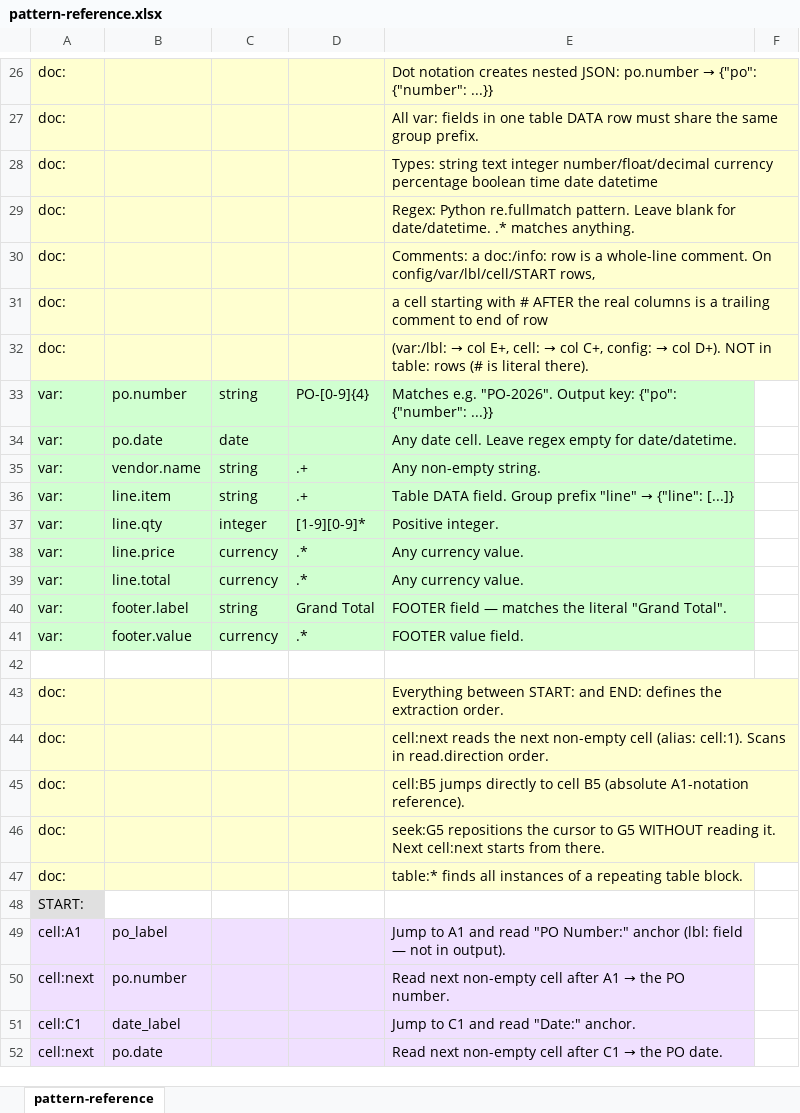
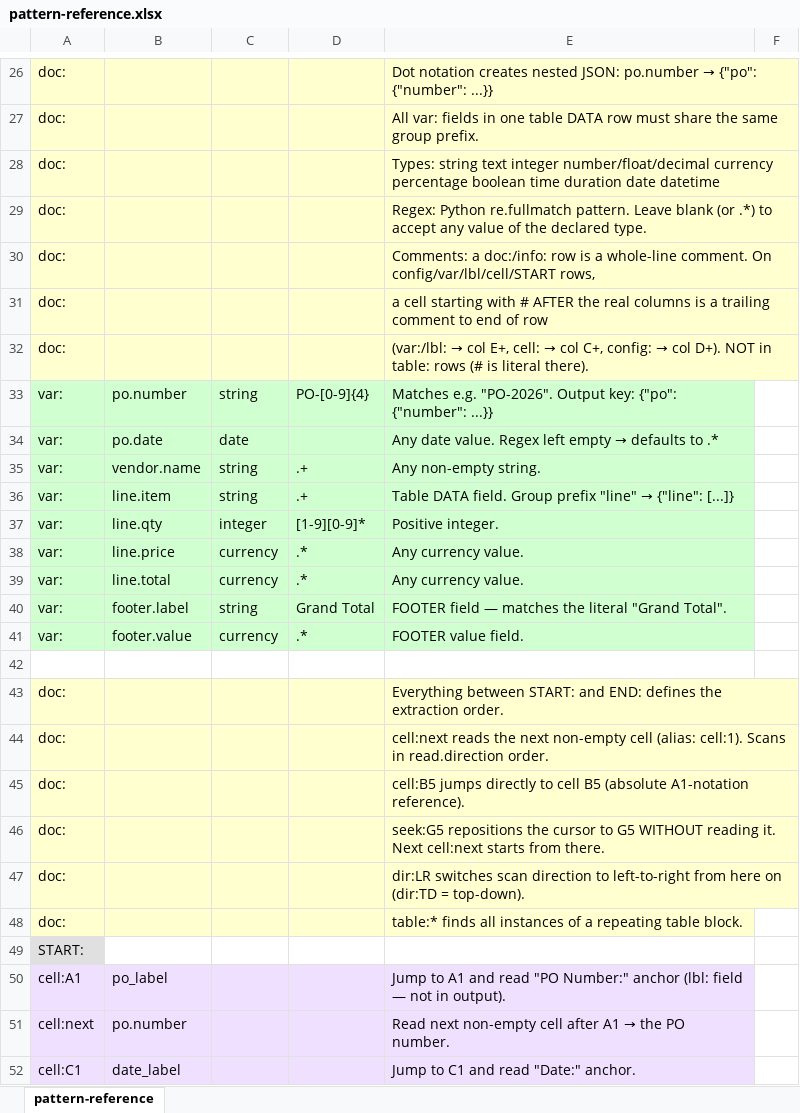
Before and after one commit to scpg/grepxcel, an Excel workbook: docs/pattern-reference.xlsx, sheet pattern-reference, drawn as a sheet; only a part is shown, gaps mark what is left out; the shorter side is filled out with more unchanged rows; values as stored, in another font and other column widths than the file's, no borders; the diff names each change by its address in the sheet, - before the commit and + after, or states it on an @@ line.

```diff
--- a/docs/pattern-reference.xlsx (sheet pattern-reference)
+++ b/docs/pattern-reference.xlsx (sheet pattern-reference)
-E28: …boolean time date datetime
+E28: …boolean time duration date datetime
-E29: …Leave blank for date/datetime. .* matches anything.
+E29: …Leave blank (or .*) to accept any value of the declared type.
@@ E34: Any date cell. Leave regex empty for date/datetime. → Any date value. Regex left empty → defaults to .* @@
+row 47: doc: |  |  |  | dir:LR switches scan direction to left-to-right from here on (dir:TD = top-down).
```
Also changed, not shown: 27 other files.
